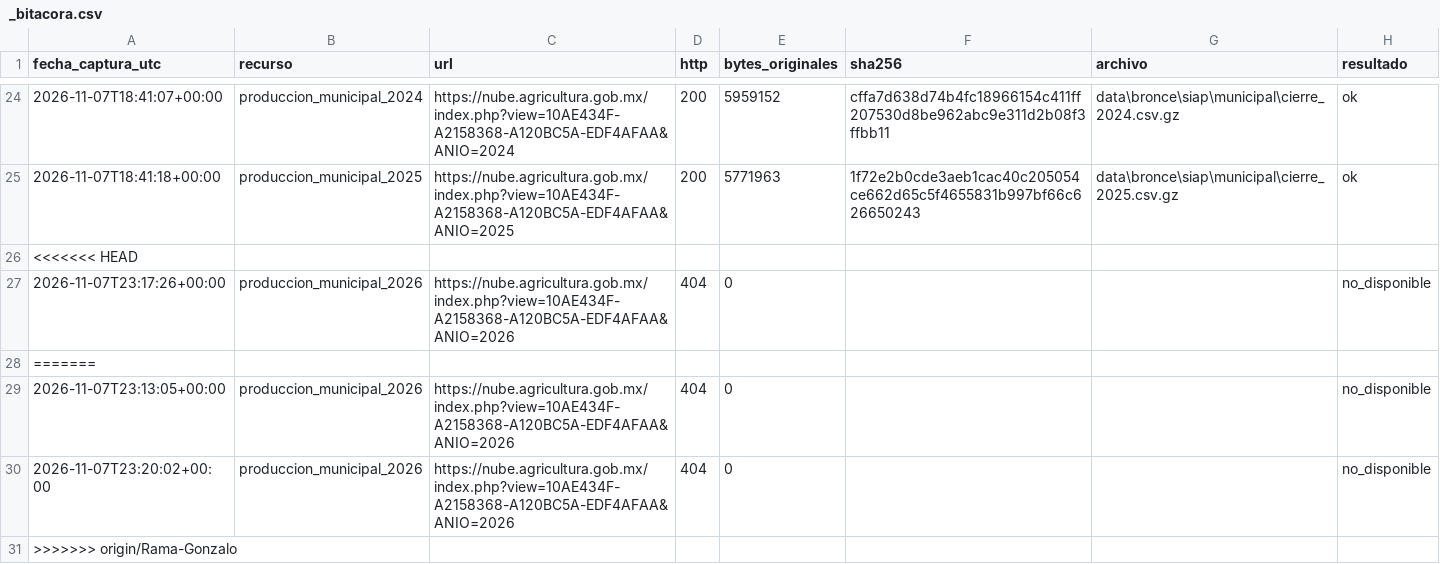
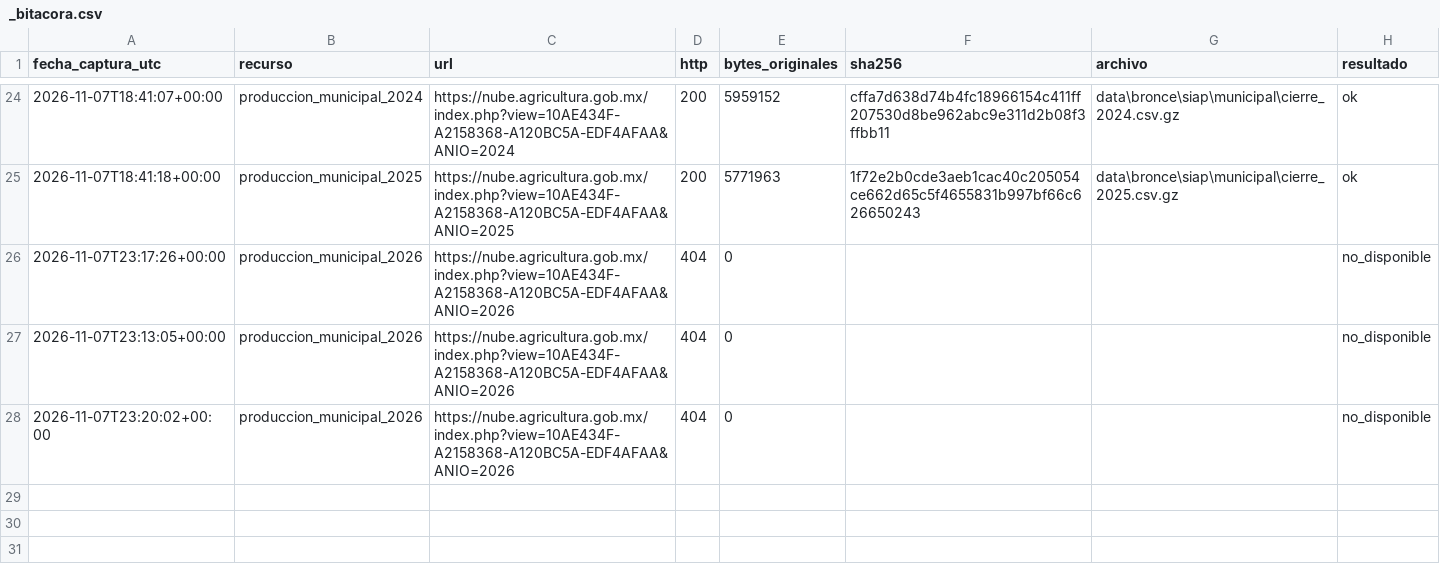
Before and after one commit to NaomiAlvarez/observatorio-limon-colima, a CSV file: data/bronce/siap/_bitacora.csv, drawn as a sheet; only a part is shown, gaps mark what is left out.

```diff
--- a/data/bronce/siap/_bitacora.csv
+++ b/data/bronce/siap/_bitacora.csv
@@ -25,7 +25,4 @@ fecha_captura_utc,recurso,url,http,bytes_originales,sha256,archivo,resultado
 2026-11-07T18:41:18+00:00,produccion_municipal_2025,https://nube.agricultura.gob.mx/index.php?view=10AE434F-A2158368-A120BC5A-EDF4AFAA&ANIO=2025,200,5771963,1f72e2b0cde3aeb1cac40c205054ce662d65c5f4655831b997bf66c626650243,data\bronce\siap\municipal\cierre_2025.csv.gz,ok
-<<<<<<< HEAD
 2026-11-07T23:17:26+00:00,produccion_municipal_2026,https://nube.agricultura.gob.mx/index.php?view=10AE434F-A2158368-A120BC5A-EDF4AFAA&ANIO=2026,404,0,,,no_disponible
-=======
 2026-11-07T23:13:05+00:00,produccion_municipal_2026,https://nube.agricultura.gob.mx/index.php?view=10AE434F-A2158368-A120BC5A-EDF4AFAA&ANIO=2026,404,0,,,no_disponible
 2026-11-07T23:20:02+00:00,produccion_municipal_2026,https://nube.agricultura.gob.mx/index.php?view=10AE434F-A2158368-A120BC5A-EDF4AFAA&ANIO=2026,404,0,,,no_disponible
->>>>>>> origin/Rama-Gonzalo
```
Also changed, not shown: data/bronce/sniim/_bitacora.csv.
